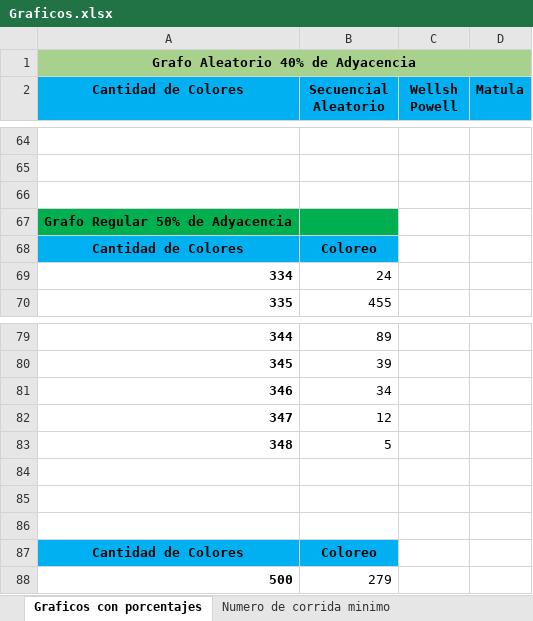
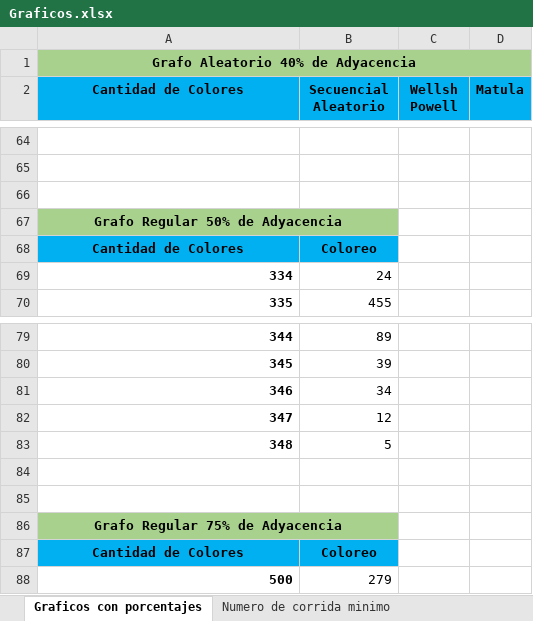
Before and after one commit to Damian-Perez/Grafos, an Excel workbook: Documentacion/Graficos.xlsx, sheet Graficos con porcentajes, drawn as a sheet; only a part is shown, gaps mark what is left out; values as stored, in another font and other column widths than the file's, no borders; charts and pictures not drawn; the diff names each change by its address in the sheet, - before the commit and + after, or states it on an @@ line.

Commit message:
Graficos

```diff
--- a/Documentacion/Graficos.xlsx (sheet Graficos con porcentajes)
+++ b/Documentacion/Graficos.xlsx (sheet Graficos con porcentajes)
-A67:B67 fill: #00B050
+A67:B67 fill: #A9D18E
+A67:B67 merged
-A86 (Cantidad de Colores): (empty)
+A86 (Cantidad de Colores): Grafo Regular 75% de Adyacencia
-A86:B86 fill: none
+A86:B86 fill: #A9D18E
+A86:B86 merged
```
Also changed, not shown: sheet Numero de corrida minimo.
